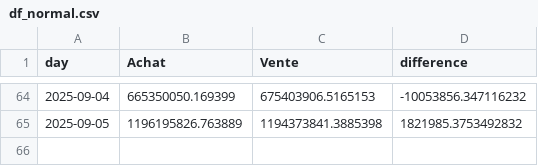
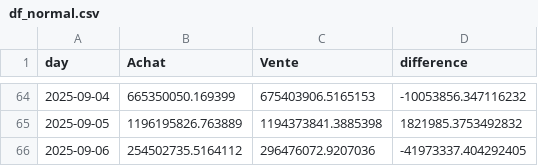
Before and after one commit to yassinedkk/binance, a CSV file: df_normal.csv, drawn as a sheet; only a part is shown, gaps mark what is left out; the diff names each change by its address in the sheet, - before the commit and + after, or states it on an @@ line.

```diff
--- a/df_normal.csv
+++ b/df_normal.csv
+row 66: 2025-09-06 | 254502735.5164112 | 296476072.9207036 | -41973337.404292405
```
Also changed, not shown: df_whale.csv, q_whale.csv.
